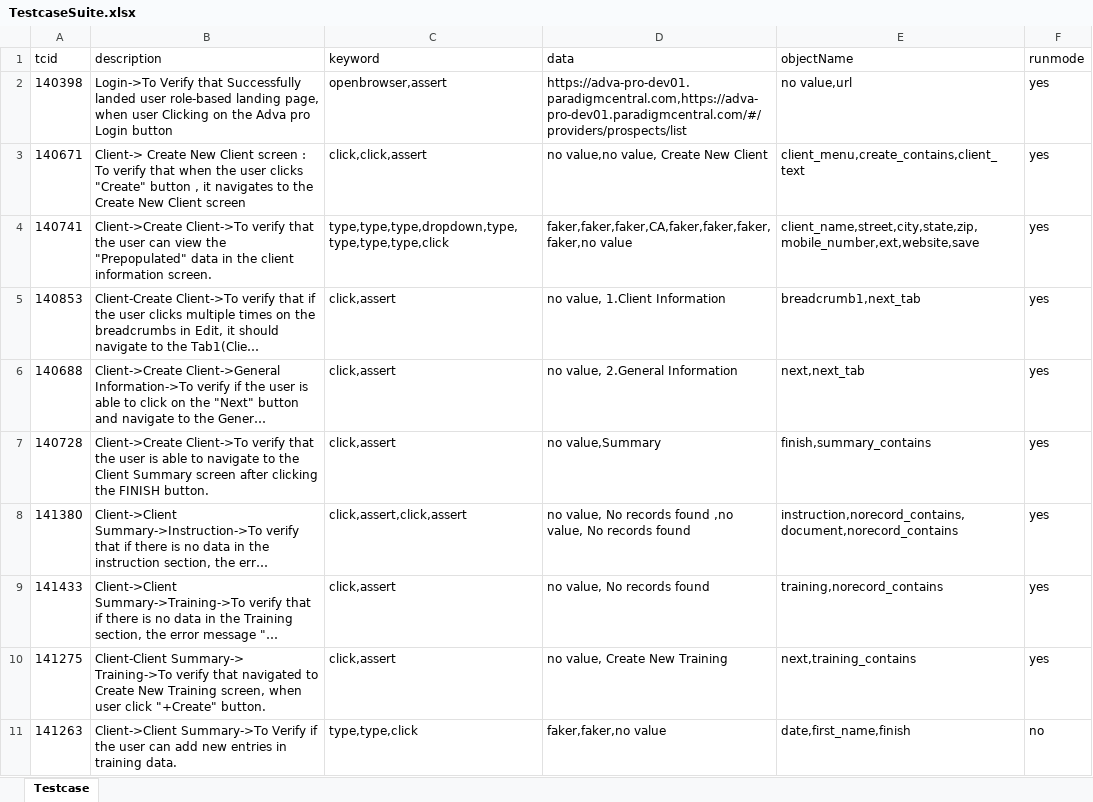
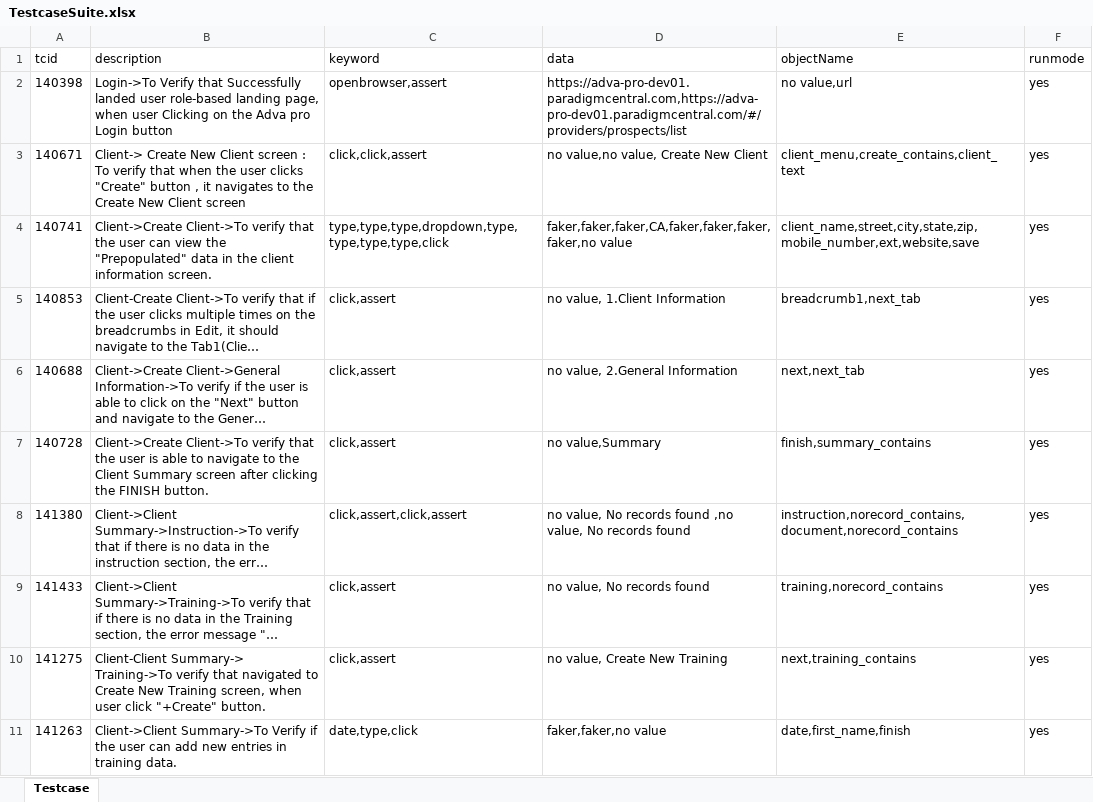
Before and after one commit to Priya122796/Cypress-running-code, an Excel workbook: TestcaseSuite.xlsx, sheet Testcase, drawn as a sheet; long unchanged cells end in …; values as stored, in another font and other column widths than the file's, no borders; the diff names each change by its address in the sheet, - before the commit and + after, or states it on an @@ line.

```diff
--- a/TestcaseSuite.xlsx (sheet Testcase)
+++ b/TestcaseSuite.xlsx (sheet Testcase)
-C11 (keyword): type,type,click
+C11 (keyword): date,type,click
-F11 (runmode): no
+F11 (runmode): yes
```
Also changed, not shown: 6 other files.
